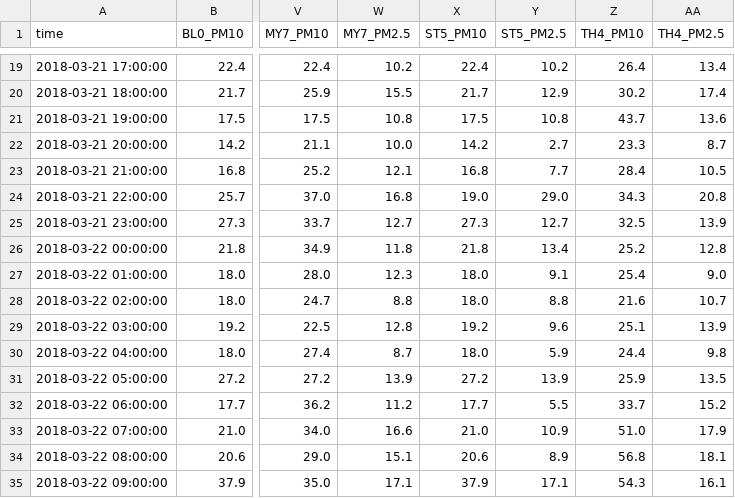
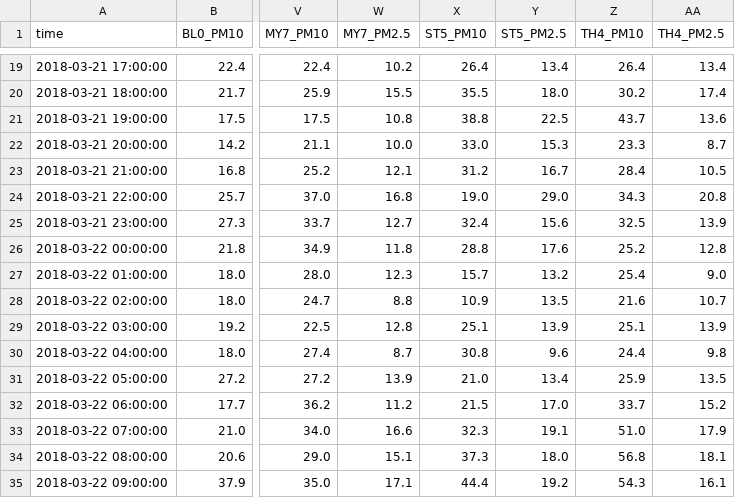
Before and after one commit to TopFox/dm-project, a CSV file: prepared_data/ld_aq_test_data.csv, drawn as a sheet; only a part is shown, gaps mark what is left out; the diff covers the shown part only; the diff names each change by its address in the sheet, - before the commit and + after, or states it on an @@ line.

```diff
--- a/prepared_data/ld_aq_test_data.csv
+++ b/prepared_data/ld_aq_test_data.csv
-X19 (ST5_PM10): 22.4
+X19 (ST5_PM10): 26.4
-Y19 (ST5_PM2.5): 10.2
+Y19 (ST5_PM2.5): 13.4
-X20 (ST5_PM10): 21.7
+X20 (ST5_PM10): 35.5
-Y20 (ST5_PM2.5): 12.9
+Y20 (ST5_PM2.5): 18.0
-X21 (ST5_PM10): 17.5
+X21 (ST5_PM10): 38.8
-Y21 (ST5_PM2.5): 10.8
+Y21 (ST5_PM2.5): 22.5
-X22 (ST5_PM10): 14.2
+X22 (ST5_PM10): 33.0
-Y22 (ST5_PM2.5): 2.7
+Y22 (ST5_PM2.5): 15.3
-X23 (ST5_PM10): 16.8
+X23 (ST5_PM10): 31.2
-Y23 (ST5_PM2.5): 7.7
+Y23 (ST5_PM2.5): 16.7
-X25 (ST5_PM10): 27.3
+X25 (ST5_PM10): 32.4
-Y25 (ST5_PM2.5): 12.7
+Y25 (ST5_PM2.5): 15.6
-X26 (ST5_PM10): 21.8
+X26 (ST5_PM10): 28.8
-Y26 (ST5_PM2.5): 13.4
+Y26 (ST5_PM2.5): 17.6
-X27 (ST5_PM10): 18.0
+X27 (ST5_PM10): 15.7
-Y27 (ST5_PM2.5): 9.1
+Y27 (ST5_PM2.5): 13.2
-X28 (ST5_PM10): 18.0
+X28 (ST5_PM10): 10.9
-Y28 (ST5_PM2.5): 8.8
+Y28 (ST5_PM2.5): 13.5
-X29 (ST5_PM10): 19.2
+X29 (ST5_PM10): 25.1
-Y29 (ST5_PM2.5): 9.6
+Y29 (ST5_PM2.5): 13.9
-X30 (ST5_PM10): 18.0
+X30 (ST5_PM10): 30.8
-Y30 (ST5_PM2.5): 5.9
+Y30 (ST5_PM2.5): 9.6
-X31 (ST5_PM10): 27.2
+X31 (ST5_PM10): 21.0
-Y31 (ST5_PM2.5): 13.9
+Y31 (ST5_PM2.5): 13.4
-X32 (ST5_PM10): 17.7
+X32 (ST5_PM10): 21.5
-Y32 (ST5_PM2.5): 5.5
+Y32 (ST5_PM2.5): 17.0
-X33 (ST5_PM10): 21.0
+X33 (ST5_PM10): 32.3
-Y33 (ST5_PM2.5): 10.9
+Y33 (ST5_PM2.5): 19.1
-X34 (ST5_PM10): 20.6
+X34 (ST5_PM10): 37.3
-Y34 (ST5_PM2.5): 8.9
+Y34 (ST5_PM2.5): 18.0
-X35 (ST5_PM10): 37.9
+X35 (ST5_PM10): 44.4
-Y35 (ST5_PM2.5): 17.1
+Y35 (ST5_PM2.5): 19.2
```
Also changed, not shown: 52 edited cells elsewhere in this file, prepared_data/bj_aq_test_data.csv, 10 other files.
